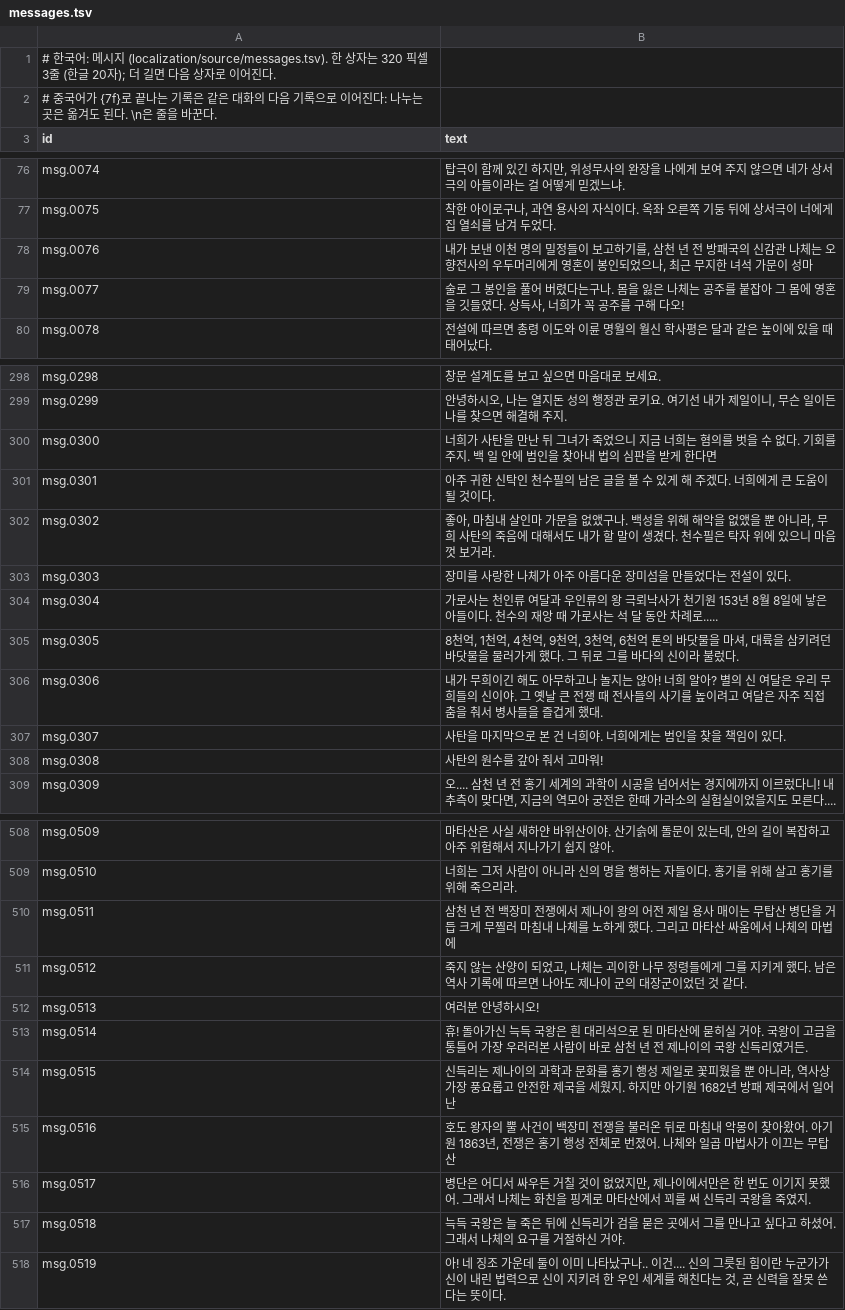
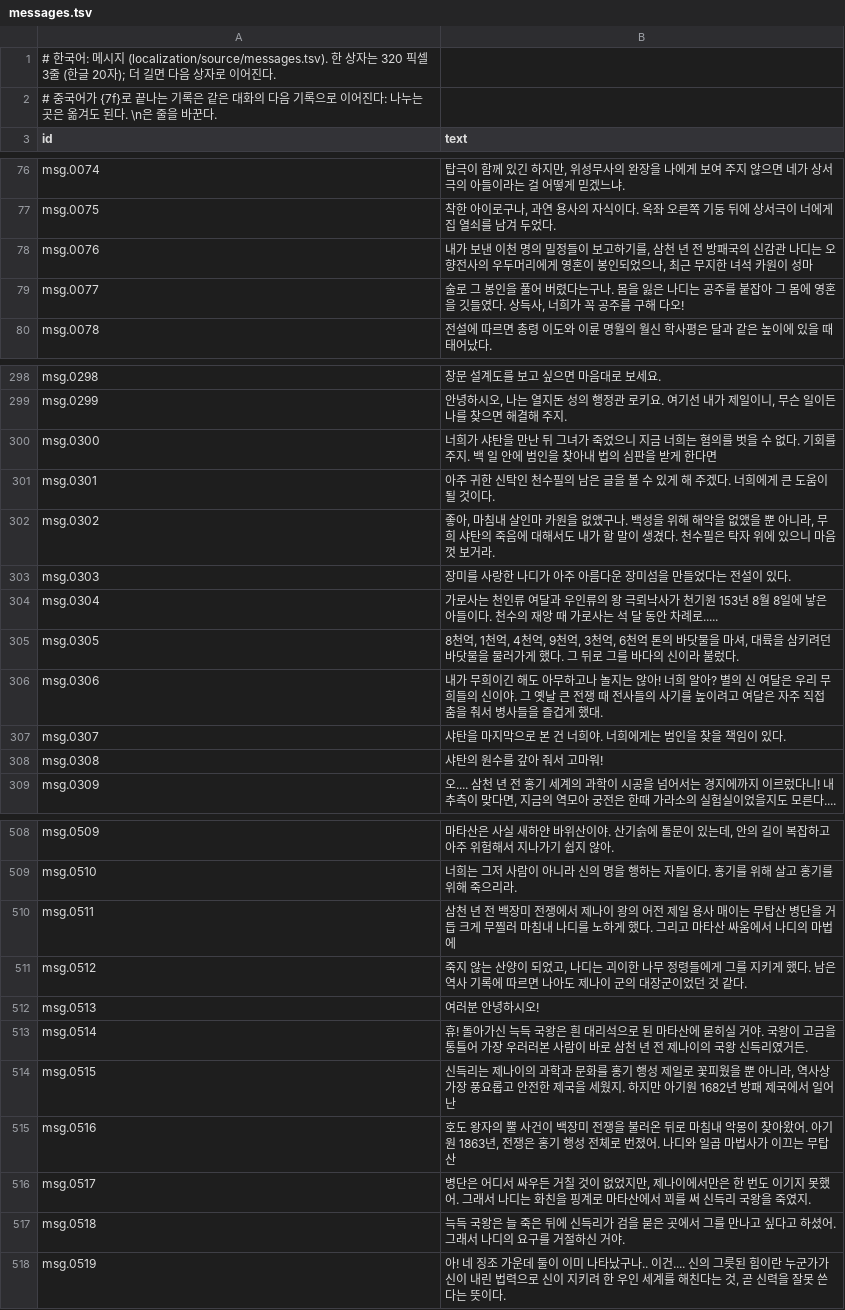
Before and after one commit to cthedark/3k-decomp, a TSV file: localization/ko/messages.tsv, drawn as a sheet; only a part is shown, gaps mark what is left out; the diff covers the shown part only.

```diff
--- a/localization/ko/messages.tsv
+++ b/localization/ko/messages.tsv
@@ -77,4 +77,4 @@ msg.0074	탑극이 함께 있긴 하지만, 위성무사의 완장을 나에게
 msg.0075	착한 아이로구나, 과연 용사의 자식이다. 옥좌 오른쪽 기둥 뒤에 상서극이 너에게 집 열쇠를 남겨 두었다.
-msg.0076	내가 보낸 이천 명의 밀정들이 보고하기를, 삼천 년 전 방패국의 신감관 나체는 오향전사의 우두머리에게 영혼이 봉인되었으나, 최근 무지한 녀석 가문이 성마
-msg.0077	술로 그 봉인을 풀어 버렸다는구나. 몸을 잃은 나체는 공주를 붙잡아 그 몸에 영혼을 깃들였다. 상득사, 너희가 꼭 공주를 구해 다오!
+msg.0076	내가 보낸 이천 명의 밀정들이 보고하기를, 삼천 년 전 방패국의 신감관 나디는 오향전사의 우두머리에게 영혼이 봉인되었으나, 최근 무지한 녀석 카원이 성마
+msg.0077	술로 그 봉인을 풀어 버렸다는구나. 몸을 잃은 나디는 공주를 붙잡아 그 몸에 영혼을 깃들였다. 상득사, 너희가 꼭 공주를 구해 다오!
 msg.0078	전설에 따르면 총령 이도와 이륜 명월의 월신 학사평은 달과 같은 높이에 있을 때 태어났다.
@@ -299,6 +299,6 @@ msg.0298	창문 설계도를 보고 싶으면 마음대로 보세요.
 msg.0299	안녕하시오, 나는 열지돈 성의 행정관 로키요. 여기선 내가 제일이니, 무슨 일이든 나를 찾으면 해결해 주지.
-msg.0300	너희가 사탄을 만난 뒤 그녀가 죽었으니 지금 너희는 혐의를 벗을 수 없다. 기회를 주지. 백 일 안에 범인을 찾아내 법의 심판을 받게 한다면
+msg.0300	너희가 샤탄을 만난 뒤 그녀가 죽었으니 지금 너희는 혐의를 벗을 수 없다. 기회를 주지. 백 일 안에 범인을 찾아내 법의 심판을 받게 한다면
 msg.0301	아주 귀한 신탁인 천수필의 남은 글을 볼 수 있게 해 주겠다. 너희에게 큰 도움이 될 것이다.
-msg.0302	좋아, 마침내 살인마 가문을 없앴구나. 백성을 위해 해악을 없앴을 뿐 아니라, 무희 사탄의 죽음에 대해서도 내가 할 말이 생겼다. 천수필은 탁자 위에 있으니 마음껏 보거라.
-msg.0303	장미를 사랑한 나체가 아주 아름다운 장미섬을 만들었다는 전설이 있다.
+msg.0302	좋아, 마침내 살인마 카원을 없앴구나. 백성을 위해 해악을 없앴을 뿐 아니라, 무희 샤탄의 죽음에 대해서도 내가 할 말이 생겼다. 천수필은 탁자 위에 있으니 마음껏 보거라.
+msg.0303	장미를 사랑한 나디가 아주 아름다운 장미섬을 만들었다는 전설이 있다.
 msg.0304	가로사는 천인류 여달과 우인류의 왕 극뢰낙사가 천기원 153년 8월 8일에 낳은 아들이다. 천수의 재앙 때 가로사는 석 달 동안 차례로.....
@@ -306,4 +306,4 @@ msg.0305	8천억, 1천억, 4천억, 9천억, 3천억, 6천억 톤의 바닷물
 msg.0306	내가 무희이긴 해도 아무하고나 놀지는 않아! 너희 알아? 별의 신 여달은 우리 무희들의 신이야. 그 옛날 큰 전쟁 때 전사들의 사기를 높이려고 여달은 자주 직접 춤을 춰서 병사들을 즐겁게 했대.
-msg.0307	사탄을 마지막으로 본 건 너희야. 너희에게는 범인을 찾을 책임이 있다.
-msg.0308	사탄의 원수를 갚아 줘서 고마워!
+msg.0307	샤탄을 마지막으로 본 건 너희야. 너희에게는 범인을 찾을 책임이 있다.
+msg.0308	샤탄의 원수를 갚아 줘서 고마워!
 msg.0309	오.... 삼천 년 전 홍기 세계의 과학이 시공을 넘어서는 경지에까지 이르렀다니! 내 추측이 맞다면, 지금의 역모아 궁전은 한때 가라소의 실험실이었을지도 모른다....
@@ -509,4 +509,4 @@ msg.0509	마타산은 사실 새하얀 바위산이야. 산기슭에 돌문이
 msg.0510	너희는 그저 사람이 아니라 신의 명을 행하는 자들이다. 홍기를 위해 살고 홍기를 위해 죽으리라.
-msg.0511	삼천 년 전 백장미 전쟁에서 제나이 왕의 어전 제일 용사 매이는 무탑산 병단을 거듭 크게 무찔러 마침내 나체를 노하게 했다. 그리고 마타산 싸움에서 나체의 마법에
-msg.0512	죽지 않는 산양이 되었고, 나체는 괴이한 나무 정령들에게 그를 지키게 했다. 남은 역사 기록에 따르면 나아도 제나이 군의 대장군이었던 것 같다.
+msg.0511	삼천 년 전 백장미 전쟁에서 제나이 왕의 어전 제일 용사 매이는 무탑산 병단을 거듭 크게 무찔러 마침내 나디를 노하게 했다. 그리고 마타산 싸움에서 나디의 마법에
+msg.0512	죽지 않는 산양이 되었고, 나디는 괴이한 나무 정령들에게 그를 지키게 했다. 남은 역사 기록에 따르면 나아도 제나이 군의 대장군이었던 것 같다.
 msg.0513	여러분 안녕하시오!
@@ -514,5 +514,5 @@ msg.0514	휴! 돌아가신 늑득 국왕은 흰 대리석으로 된 마타산에
 msg.0515	신득리는 제나이의 과학과 문화를 홍기 행성 제일로 꽃피웠을 뿐 아니라, 역사상 가장 풍요롭고 안전한 제국을 세웠지. 하지만 아기원 1682년 방패 제국에서 일어난
-msg.0516	호도 왕자의 뿔 사건이 백장미 전쟁을 불러온 뒤로 마침내 악몽이 찾아왔어. 아기원 1863년, 전쟁은 홍기 행성 전체로 번졌어. 나체와 일곱 마법사가 이끄는 무탑산
-msg.0517	병단은 어디서 싸우든 거칠 것이 없었지만, 제나이에서만은 한 번도 이기지 못했어. 그래서 나체는 화친을 핑계로 마타산에서 꾀를 써 신득리 국왕을 죽였지.
-msg.0518	늑득 국왕은 늘 죽은 뒤에 신득리가 검을 묻은 곳에서 그를 만나고 싶다고 하셨어. 그래서 나체의 요구를 거절하신 거야.
+msg.0516	호도 왕자의 뿔 사건이 백장미 전쟁을 불러온 뒤로 마침내 악몽이 찾아왔어. 아기원 1863년, 전쟁은 홍기 행성 전체로 번졌어. 나디와 일곱 마법사가 이끄는 무탑산
+msg.0517	병단은 어디서 싸우든 거칠 것이 없었지만, 제나이에서만은 한 번도 이기지 못했어. 그래서 나디는 화친을 핑계로 마타산에서 꾀를 써 신득리 국왕을 죽였지.
+msg.0518	늑득 국왕은 늘 죽은 뒤에 신득리가 검을 묻은 곳에서 그를 만나고 싶다고 하셨어. 그래서 나디의 요구를 거절하신 거야.
 msg.0519	아! 네 징조 가운데 둘이 이미 나타났구나.. 이건.... 신의 그릇된 힘이란 누군가가 신이 내린 법력으로 신이 지키려 한 우인 세계를 해친다는 것, 곧 신력을 잘못 쓴다는 뜻이다.
```
Also changed, not shown: 39 edited cells elsewhere in this file, localization/glossary.tsv, localization/ko/items.tsv, 1 other file.
